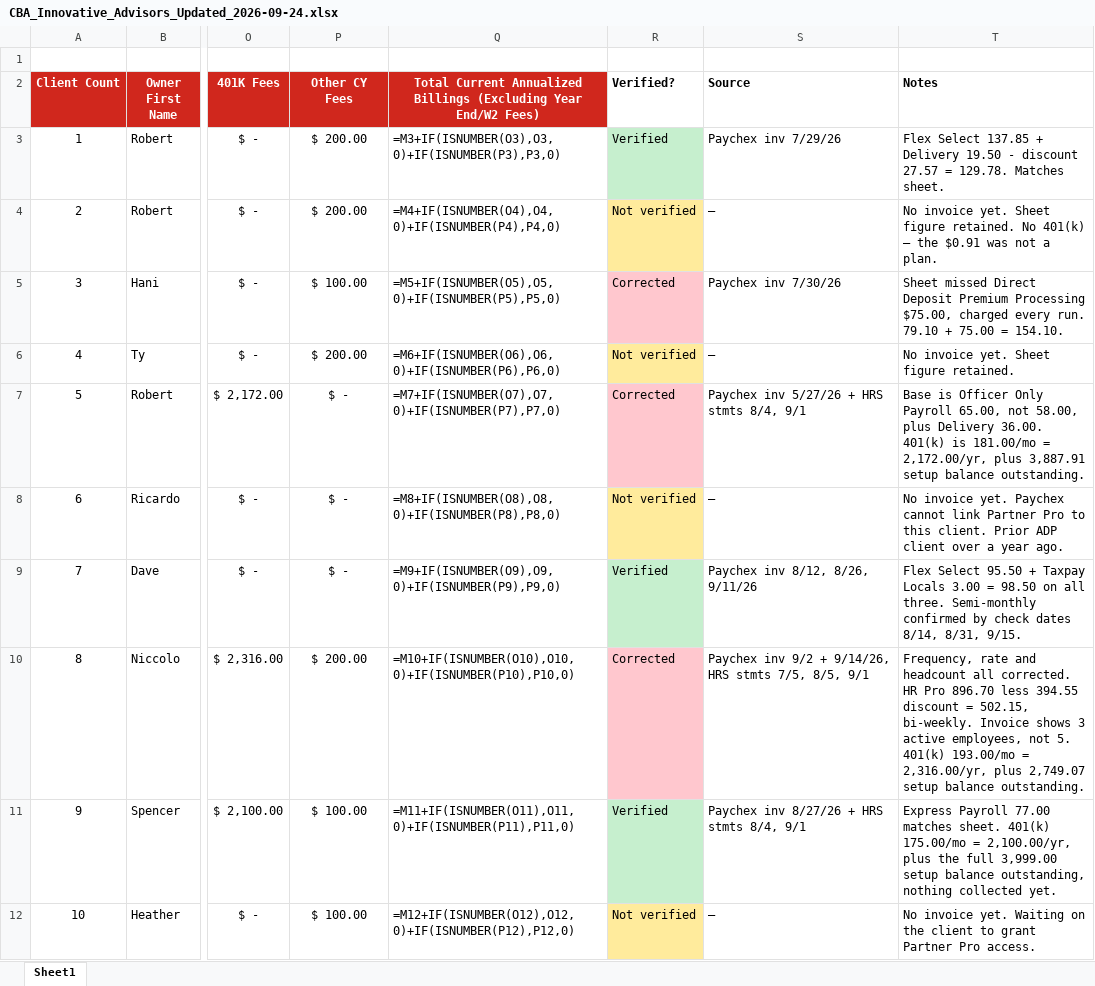
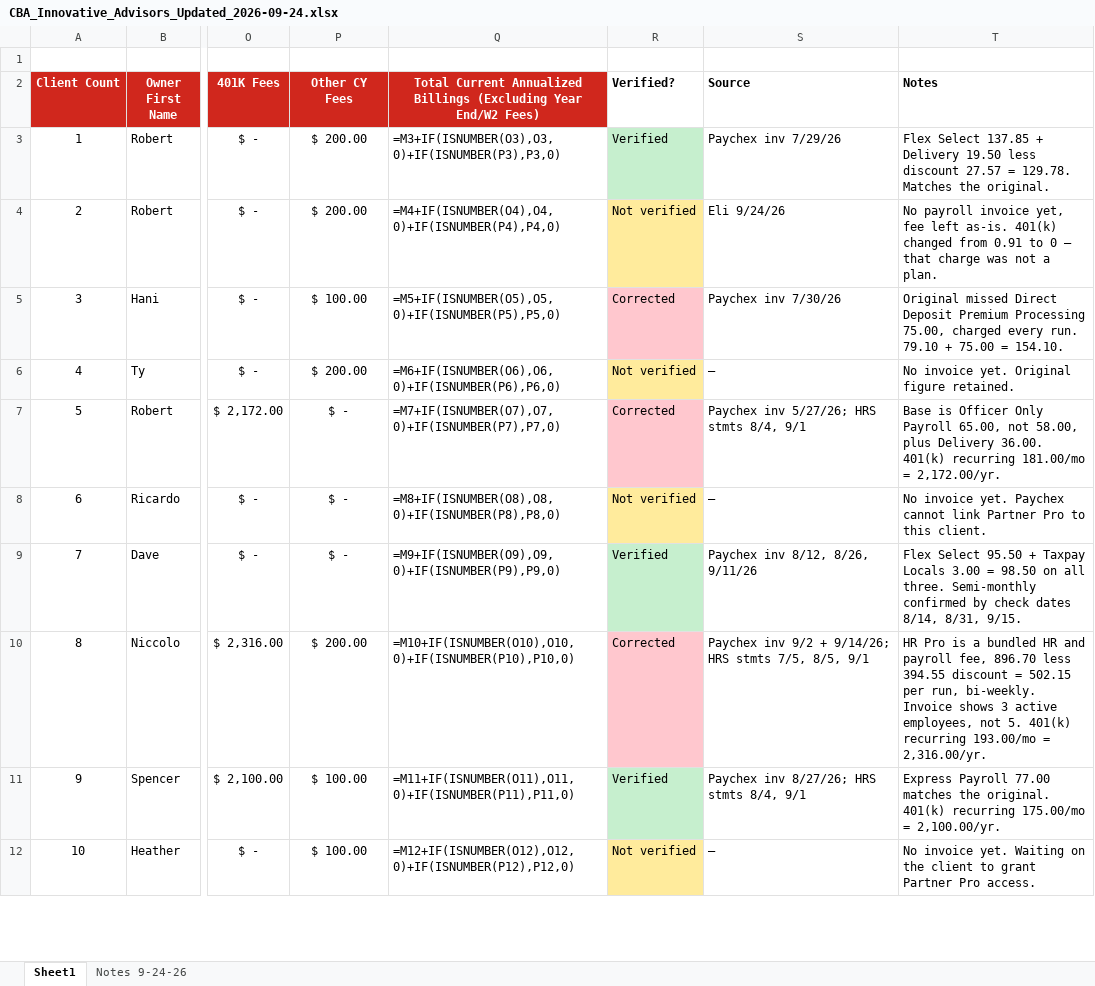
Before and after one commit to elicolman41-code/adppartners, an Excel workbook: output/stephen/CBA_Innovative_Advisors_Updated_2026-09-24.xlsx, sheet Sheet1, drawn as a sheet; only a part is shown, gaps mark what is left out; values as stored, in another font and other column widths than the file's, no borders; formulas without a stored value are shown as written; the diff covers the shown part only; the diff names each change by its address in the sheet, - before the commit and + after, or states it on an @@ line.

```diff
--- a/output/stephen/CBA_Innovative_Advisors_Updated_2026-09-24.xlsx (sheet Sheet1)
+++ b/output/stephen/CBA_Innovative_Advisors_Updated_2026-09-24.xlsx (sheet Sheet1)
+sheet tab: Notes 9-24-26
-T3 (Notes): …Delivery 19.50 - discount 27.57 = 129.78. Matches sheet.
+T3 (Notes): …Delivery 19.50 less discount 27.57 = 129.78. Matches the original.
-S4 (Source): —
+S4 (Source): Eli 9/24/26
-T4 (Notes): No invoice yet. Sheet figure retained. No 401(k) — the $0.91 was not…
+T4 (Notes): No payroll invoice yet, fee left as-is. 401(k) changed from 0.91 to 0 — that charge was not…
-T5 (Notes): Sheet missed Direct Deposit Premium Processing $75.00, charged every…
+T5 (Notes): Original missed Direct Deposit Premium Processing 75.00, charged every…
-T6 (Notes): No invoice yet. Sheet figure retained.
+T6 (Notes): No invoice yet. Original figure retained.
-S7 (Source): Paychex inv 5/27/26 + HRS stmts 8/4, 9/1
+S7 (Source): Paychex inv 5/27/26; HRS stmts 8/4, 9/1
-T7 (Notes): …36.00. 401(k) is 181.00/mo = 2,172.00/yr, plus 3,887.91 setup balance outstanding.
+T7 (Notes): …36.00. 401(k) recurring 181.00/mo = 2,172.00/yr.
-T8 (Notes): …this client. Prior ADP client over a year ago.
+T8 (Notes): …this client.
-S10 (Source): …9/2 + 9/14/26, HRS stmts…
+S10 (Source): …9/2 + 9/14/26; HRS stmts…
-T10 (Notes): Frequency, rate and headcount all corrected. HR Pro 896.70 less 394.55 discount = 502.15, bi-weekly. Invoice shows 3 active employees, not 5. 401(k) 193.00/mo = 2,316.00/yr, plus 2,749.07 setup balance outstanding.
+T10 (Notes): HR Pro is a bundled HR and payroll fee, 896.70 less 394.55 discount = 502.15 per run, bi-weekly. Invoice shows 3 active employees, not 5. 401(k) recurring 193.00/mo = 2,316.00/yr.
-S11 (Source): Paychex inv 8/27/26 + HRS stmts 8/4, 9/1
+S11 (Source): Paychex inv 8/27/26; HRS stmts 8/4, 9/1
-T11 (Notes): …77.00 matches sheet. 401(k) 175.00/mo = 2,100.00/yr, plus the full 3,999.00 setup balance outstanding, nothing collected yet.
+T11 (Notes): …77.00 matches the original. 401(k) recurring 175.00/mo = 2,100.00/yr.
```
Also changed, not shown: 28 edited cells and cell formats elsewhere in this sheet.
